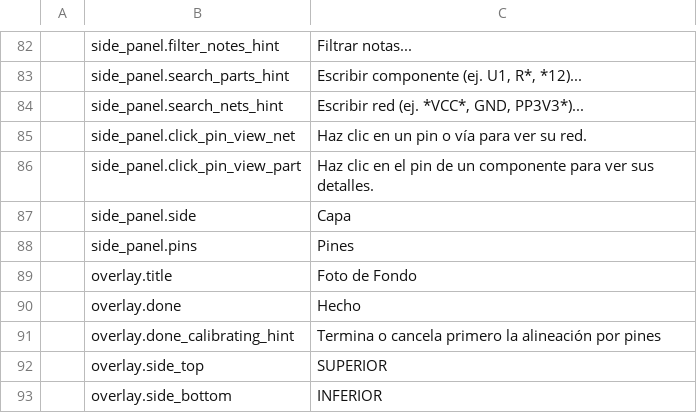
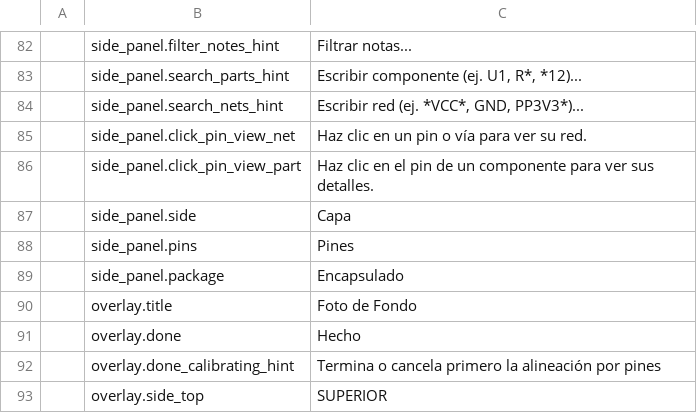
Before and after one commit to elbuit/BoardViewCraft, a TSV file: crates/ui-egui/src/i18n/es.tsv, drawn as a sheet; only a part is shown, gaps mark what is left out; the shorter side is filled out with more unchanged rows.

Commit message:
feat(ui): show part package in side panel and TSV export

```diff
--- a/crates/ui-egui/src/i18n/es.tsv
+++ b/crates/ui-egui/src/i18n/es.tsv
@@ -88,2 +88,3 @@
 	side_panel.pins	Pines
+	side_panel.package	Encapsulado
 	overlay.title	Foto de Fondo
```
Also changed, not shown: crates/ui-egui/src/i18n/ca.tsv, crates/ui-egui/src/i18n/de.tsv, 6 other files.
